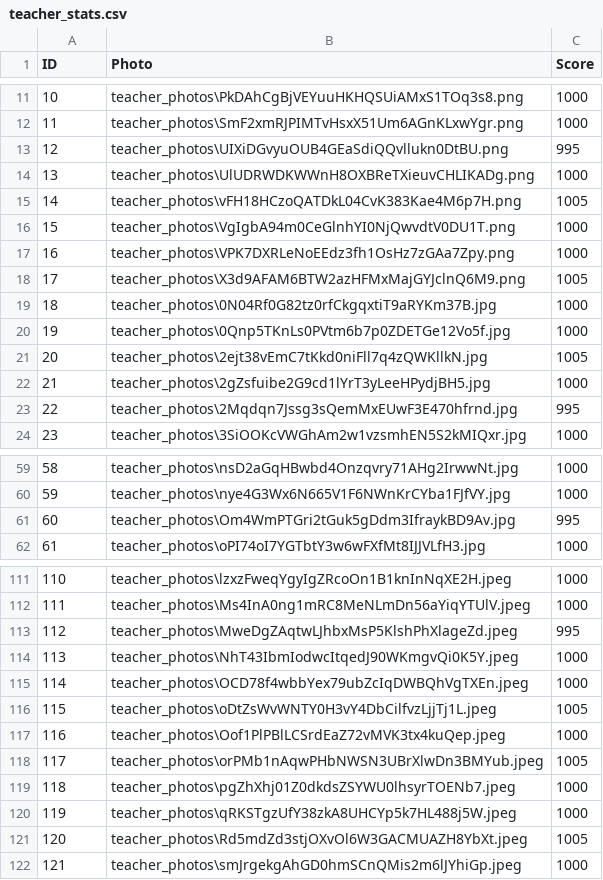
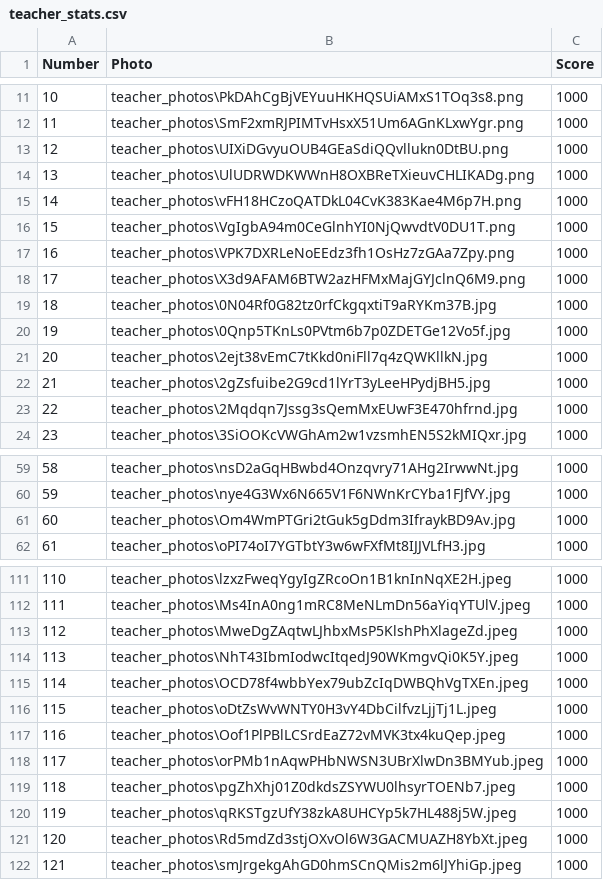
Before and after one commit to AndyPandy40/Are-they-hot, a CSV file: teacher_stats.csv, drawn as a sheet; only a part is shown, gaps mark what is left out; the diff covers the shown part only.

```diff
--- a/teacher_stats.csv
+++ b/teacher_stats.csv
@@ -1 +1 @@
-ID,Photo,Score
+Number,Photo,Score
@@ -12,13 +12,13 @@ ID,Photo,Score
 11,teacher_photos\SmF2xmRJPIMTvHsxX51Um6AGnKLxwYgr.png,1000
-12,teacher_photos\UIXiDGvyuOUB4GEaSdiQQvllukn0DtBU.png,995
+12,teacher_photos\UIXiDGvyuOUB4GEaSdiQQvllukn0DtBU.png,1000
 13,teacher_photos\UlUDRWDKWWnH8OXBReTXieuvCHLIKADg.png,1000
-14,teacher_photos\vFH18HCzoQATDkL04CvK383Kae4M6p7H.png,1005
+14,teacher_photos\vFH18HCzoQATDkL04CvK383Kae4M6p7H.png,1000
 15,teacher_photos\VgIgbA94m0CeGlnhYI0NjQwvdtV0DU1T.png,1000
 16,teacher_photos\VPK7DXRLeNoEEdz3fh1OsHz7zGAa7Zpy.png,1000
-17,teacher_photos\X3d9AFAM6BTW2azHFMxMajGYJclnQ6M9.png,1005
+17,teacher_photos\X3d9AFAM6BTW2azHFMxMajGYJclnQ6M9.png,1000
 18,teacher_photos\0N04Rf0G82tz0rfCkgqxtiT9aRYKm37B.jpg,1000
 19,teacher_photos\0Qnp5TKnLs0PVtm6b7p0ZDETGe12Vo5f.jpg,1000
-20,teacher_photos\2ejt38vEmC7tKkd0niFll7q4zQWKllkN.jpg,1005
+20,teacher_photos\2ejt38vEmC7tKkd0niFll7q4zQWKllkN.jpg,1000
 21,teacher_photos\2gZsfuibe2G9cd1lYrT3yLeeHPydjBH5.jpg,1000
-22,teacher_photos\2Mqdqn7Jssg3sQemMxEUwF3E470hfrnd.jpg,995
+22,teacher_photos\2Mqdqn7Jssg3sQemMxEUwF3E470hfrnd.jpg,1000
 23,teacher_photos\3SiOOKcVWGhAm2w1vzsmhEN5S2kMIQxr.jpg,1000
@@ -60,3 +60,3 @@ ID,Photo,Score
 59,teacher_photos\nye4G3Wx6N665V1F6NWnKrCYba1FJfVY.jpg,1000
-60,teacher_photos\Om4WmPTGri2tGuk5gDdm3IfraykBD9Av.jpg,995
+60,teacher_photos\Om4WmPTGri2tGuk5gDdm3IfraykBD9Av.jpg,1000
 61,teacher_photos\oPI74oI7YGTbtY3w6wFXfMt8IJJVLfH3.jpg,1000
@@ -112,11 +112,11 @@ ID,Photo,Score
 111,teacher_photos\Ms4InA0ng1mRC8MeNLmDn56aYiqYTUlV.jpeg,1000
-112,teacher_photos\MweDgZAqtwLJhbxMsP5KlshPhXlageZd.jpeg,995
+112,teacher_photos\MweDgZAqtwLJhbxMsP5KlshPhXlageZd.jpeg,1000
 113,teacher_photos\NhT43IbmIodwcItqedJ90WKmgvQi0K5Y.jpeg,1000
 114,teacher_photos\OCD78f4wbbYex79ubZcIqDWBQhVgTXEn.jpeg,1000
-115,teacher_photos\oDtZsWvWNTY0H3vY4DbCilfvzLjjTj1L.jpeg,1005
+115,teacher_photos\oDtZsWvWNTY0H3vY4DbCilfvzLjjTj1L.jpeg,1000
 116,teacher_photos\Oof1PlPBlLCSrdEaZ72vMVK3tx4kuQep.jpeg,1000
-117,teacher_photos\orPMb1nAqwPHbNWSN3UBrXlwDn3BMYub.jpeg,1005
+117,teacher_photos\orPMb1nAqwPHbNWSN3UBrXlwDn3BMYub.jpeg,1000
 118,teacher_photos\pgZhXhj01Z0dkdsZSYWU0lhsyrTOENb7.jpeg,1000
 119,teacher_photos\qRKSTgzUfY38zkA8UHCYp5k7HL488j5W.jpeg,1000
-120,teacher_photos\Rd5mdZd3stjOXvOl6W3GACMUAZH8YbXt.jpeg,1005
+120,teacher_photos\Rd5mdZd3stjOXvOl6W3GACMUAZH8YbXt.jpeg,1000
 121,teacher_photos\smJrgekgAhGD0hmSCnQMis2m6lJYhiGp.jpeg,1000
```
Also changed, not shown: 15 edited cells elsewhere in this file, 4 other files.
